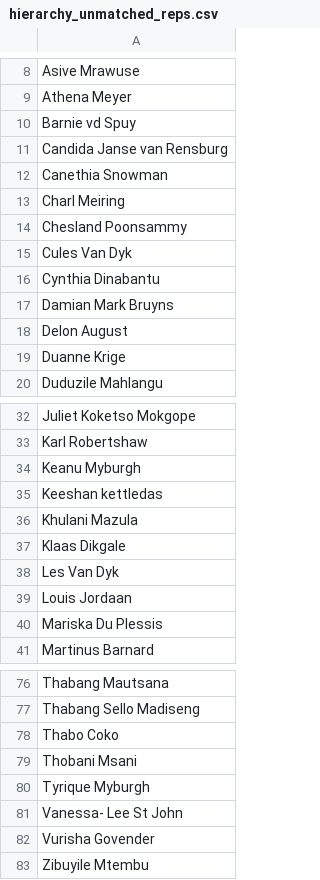
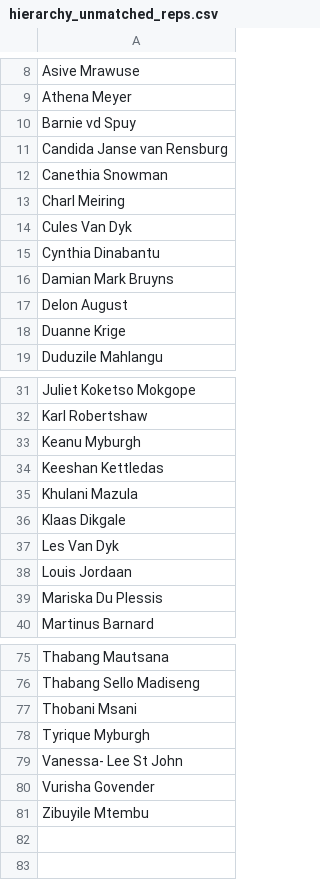
Before and after one commit to meridian-group-za/Meridian-Call-Cycle-Coverage, a CSV file: scripts/hierarchy_unmatched_reps.csv, drawn as a sheet; only a part is shown, gaps mark what is left out.

```diff
--- a/scripts/hierarchy_unmatched_reps.csv
+++ b/scripts/hierarchy_unmatched_reps.csv
@@ -13,3 +13,2 @@ Canethia Snowman
 Charl Meiring
-Chesland Poonsammy
 Cules Van Dyk
@@ -34,3 +33,3 @@ Karl Robertshaw
 Keanu Myburgh
-Keeshan kettledas
+Keeshan Kettledas
 Khulani Mazula
@@ -77,3 +76,2 @@ Thabang Mautsana
 Thabang Sello Madiseng
-Thabo Coko
 Thobani Msani
```
Also changed, not shown: 1 other file.
